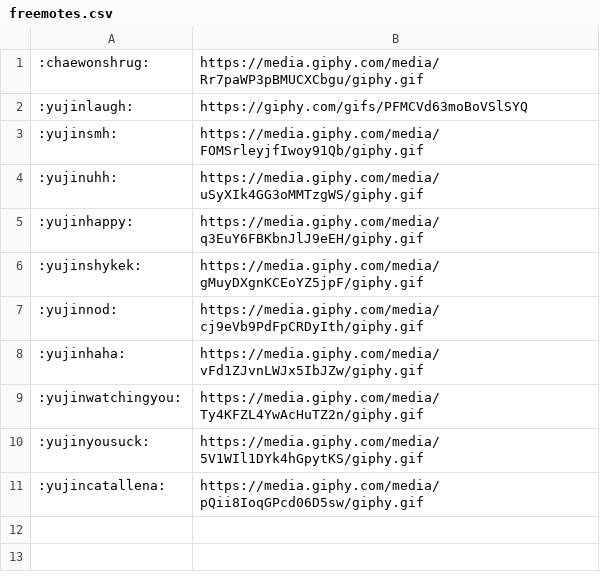
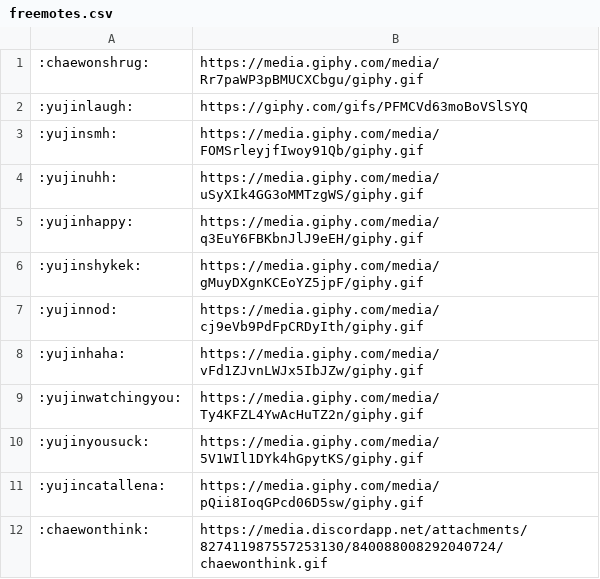
Before and after one commit to minjualgae/Freemotes, a CSV file: Freemotes/freemotes.csv, drawn as a sheet; the diff names each change by its address in the sheet, - before the commit and + after, or states it on an @@ line.

Commit message:
Freemote Editor
edits gifs

```diff
--- a/Freemotes/freemotes.csv
+++ b/Freemotes/freemotes.csv
+row 12: :chaewonthink: | https://media.discordapp.net/attachments/827411987557253130/840088008292040724/chaewonthink.gif
```
Also changed, not shown: 3 other files.
